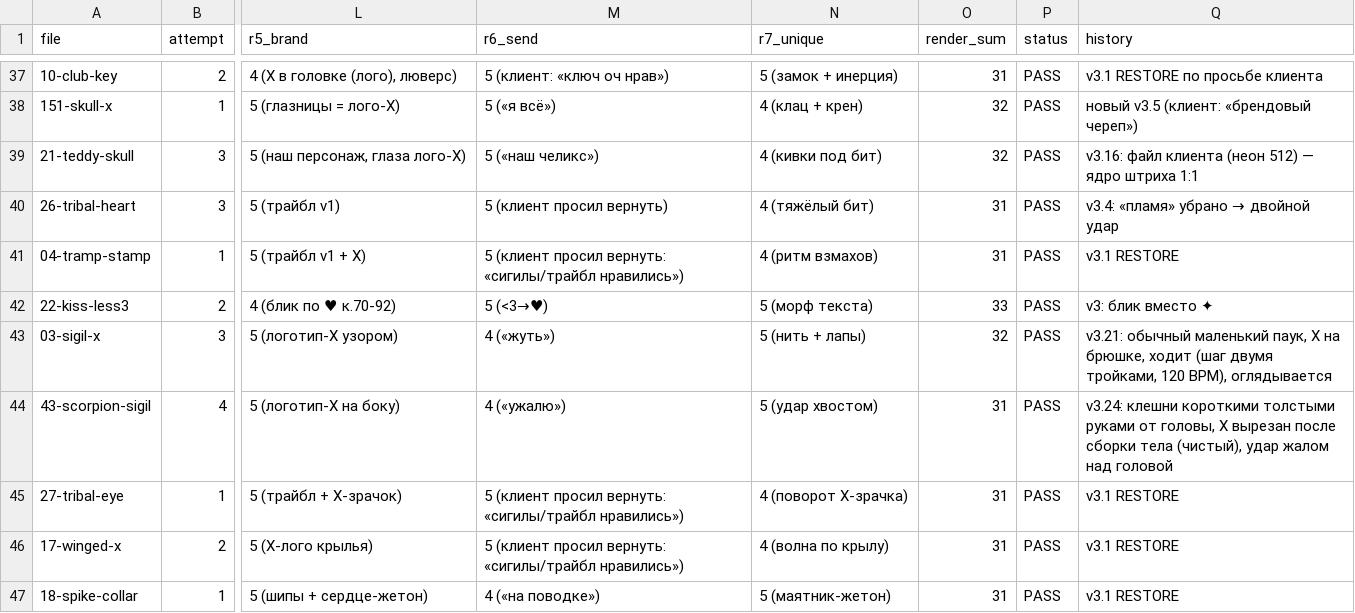
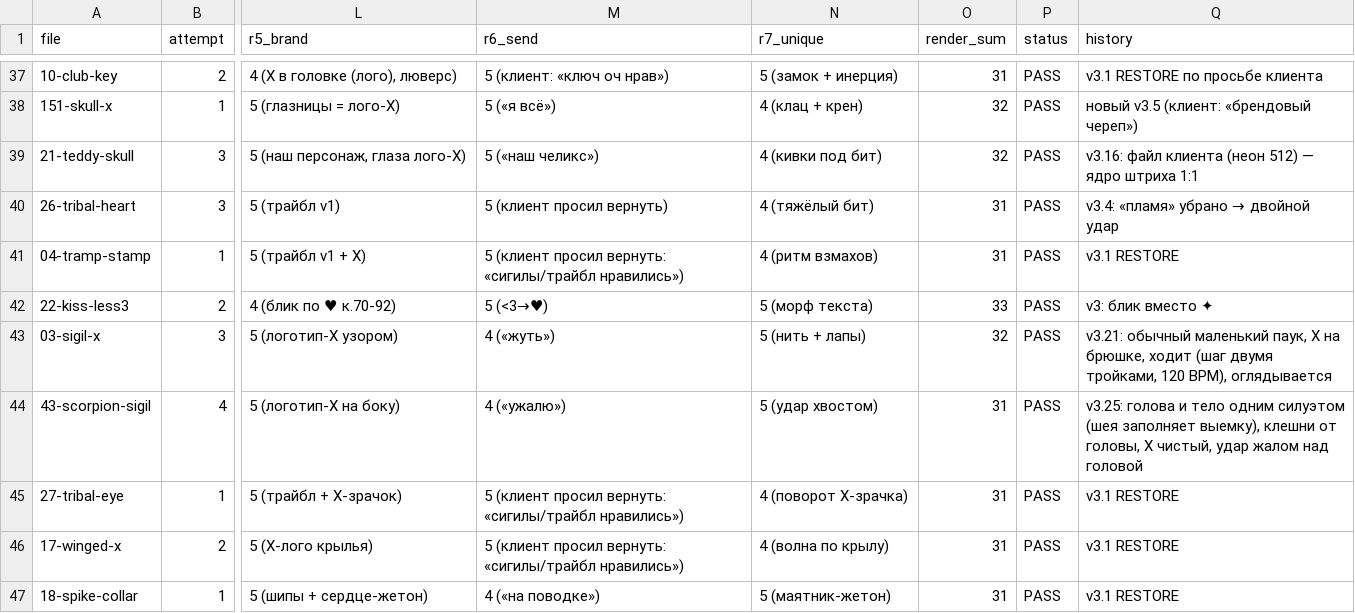
Before and after one commit to lilkutabare-hue/xtc-assets, a CSV file: emoji/scores.csv, drawn as a sheet; only a part is shown, gaps mark what is left out; the diff names each change by its address in the sheet, - before the commit and + after, or states it on an @@ line.

```diff
--- a/emoji/scores.csv
+++ b/emoji/scores.csv
-Q44 (history): v3.24: клешни короткими толстыми руками от головы, X вырезан после сборки тела (чистый), удар жалом…
+Q44 (history): v3.25: голова и тело одним силуэтом (шея заполняет выемку), клешни от головы, X чистый, удар жалом…
```
Also changed, not shown: 10 other files.
